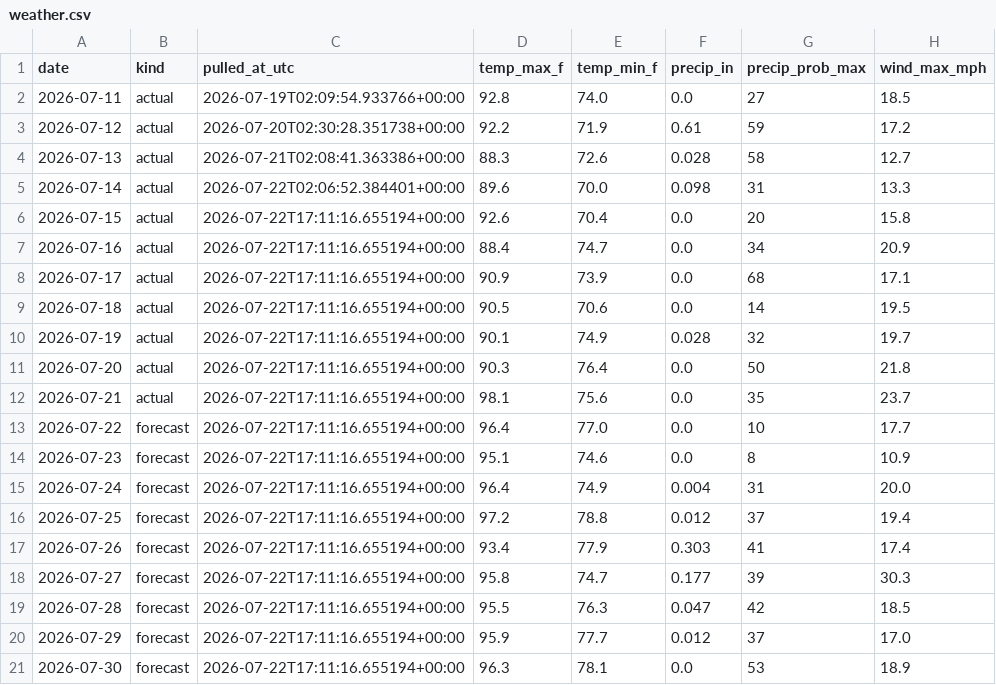
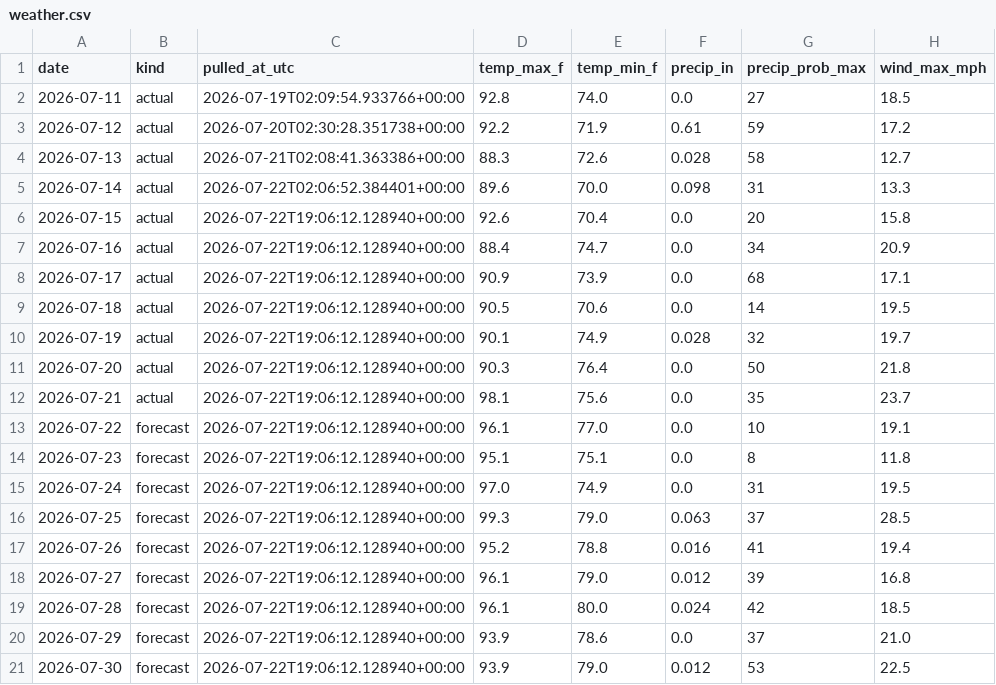
Before and after one commit to agentilcore589/wdw-demand-forecast, a CSV file: data/external/weather.csv, drawn as a sheet; only a part is shown; the diff covers the shown part only.

```diff
--- a/data/external/weather.csv
+++ b/data/external/weather.csv
@@ -5,17 +5,17 @@ date,kind,pulled_at_utc,temp_max_f,temp_min_f,precip_in,precip_prob_max,wind_max
 2026-07-14,actual,2026-07-22T02:06:52.384401+00:00,89.6,70.0,0.098,31,13.3
-2026-07-15,actual,2026-07-22T17:11:16.655194+00:00,92.6,70.4,0.0,20,15.8
-2026-07-16,actual,2026-07-22T17:11:16.655194+00:00,88.4,74.7,0.0,34,20.9
-2026-07-17,actual,2026-07-22T17:11:16.655194+00:00,90.9,73.9,0.0,68,17.1
-2026-07-18,actual,2026-07-22T17:11:16.655194+00:00,90.5,70.6,0.0,14,19.5
-2026-07-19,actual,2026-07-22T17:11:16.655194+00:00,90.1,74.9,0.028,32,19.7
-2026-07-20,actual,2026-07-22T17:11:16.655194+00:00,90.3,76.4,0.0,50,21.8
-2026-07-21,actual,2026-07-22T17:11:16.655194+00:00,98.1,75.6,0.0,35,23.7
-2026-07-22,forecast,2026-07-22T17:11:16.655194+00:00,96.4,77.0,0.0,10,17.7
-2026-07-23,forecast,2026-07-22T17:11:16.655194+00:00,95.1,74.6,0.0,8,10.9
-2026-07-24,forecast,2026-07-22T17:11:16.655194+00:00,96.4,74.9,0.004,31,20.0
-2026-07-25,forecast,2026-07-22T17:11:16.655194+00:00,97.2,78.8,0.012,37,19.4
-2026-07-26,forecast,2026-07-22T17:11:16.655194+00:00,93.4,77.9,0.303,41,17.4
-2026-07-27,forecast,2026-07-22T17:11:16.655194+00:00,95.8,74.7,0.177,39,30.3
-2026-07-28,forecast,2026-07-22T17:11:16.655194+00:00,95.5,76.3,0.047,42,18.5
-2026-07-29,forecast,2026-07-22T17:11:16.655194+00:00,95.9,77.7,0.012,37,17.0
-2026-07-30,forecast,2026-07-22T17:11:16.655194+00:00,96.3,78.1,0.0,53,18.9
+2026-07-15,actual,2026-07-22T19:06:12.128940+00:00,92.6,70.4,0.0,20,15.8
+2026-07-16,actual,2026-07-22T19:06:12.128940+00:00,88.4,74.7,0.0,34,20.9
+2026-07-17,actual,2026-07-22T19:06:12.128940+00:00,90.9,73.9,0.0,68,17.1
+2026-07-18,actual,2026-07-22T19:06:12.128940+00:00,90.5,70.6,0.0,14,19.5
+2026-07-19,actual,2026-07-22T19:06:12.128940+00:00,90.1,74.9,0.028,32,19.7
+2026-07-20,actual,2026-07-22T19:06:12.128940+00:00,90.3,76.4,0.0,50,21.8
+2026-07-21,actual,2026-07-22T19:06:12.128940+00:00,98.1,75.6,0.0,35,23.7
+2026-07-22,forecast,2026-07-22T19:06:12.128940+00:00,96.1,77.0,0.0,10,19.1
+2026-07-23,forecast,2026-07-22T19:06:12.128940+00:00,95.1,75.1,0.0,8,11.8
+2026-07-24,forecast,2026-07-22T19:06:12.128940+00:00,97.0,74.9,0.0,31,19.5
+2026-07-25,forecast,2026-07-22T19:06:12.128940+00:00,99.3,79.0,0.063,37,28.5
+2026-07-26,forecast,2026-07-22T19:06:12.128940+00:00,95.2,78.8,0.016,41,19.4
+2026-07-27,forecast,2026-07-22T19:06:12.128940+00:00,96.1,79.0,0.012,39,16.8
+2026-07-28,forecast,2026-07-22T19:06:12.128940+00:00,96.1,80.0,0.024,42,18.5
+2026-07-29,forecast,2026-07-22T19:06:12.128940+00:00,93.9,78.6,0.0,37,21.0
+2026-07-30,forecast,2026-07-22T19:06:12.128940+00:00,93.9,79.0,0.012,53,22.5
```
Also changed, not shown: 27 edited cells elsewhere in this file, 1 other file.
